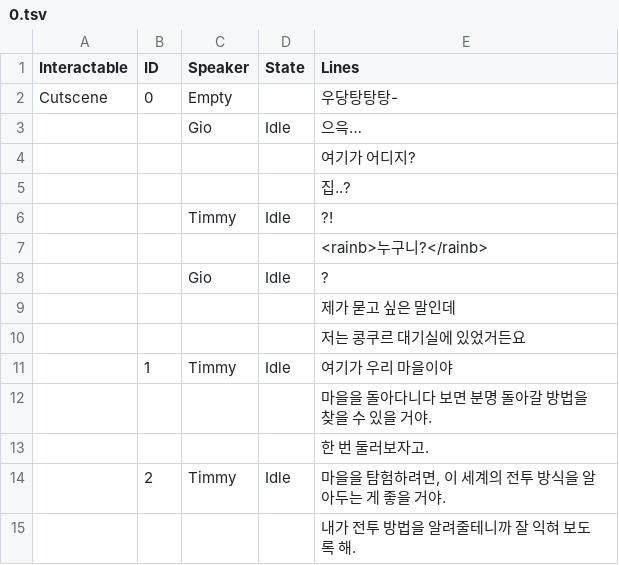
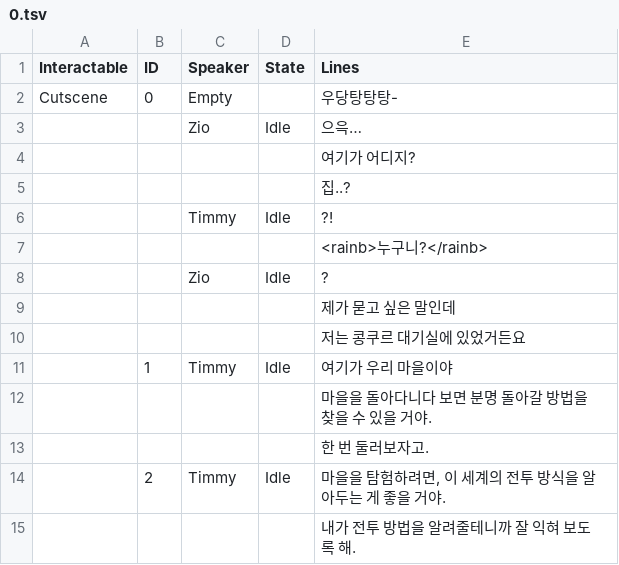
Before and after one commit to Duet-Forte/Duet-Forte, a TSV file: Assets/Resources/TSV/DialogueData/0.tsv, drawn as a sheet.

Commit message:
Fix : Refine dialogue window

```diff
--- a/Assets/Resources/TSV/DialogueData/0.tsv
+++ b/Assets/Resources/TSV/DialogueData/0.tsv
@@ -2,3 +2,3 @@ Interactable	ID	Speaker	State	Lines
 Cutscene	0	Empty		우당탕탕탕-
-		Gio	Idle	으윽…
+		Zio	Idle	으윽…
 				여기가 어디지?
@@ -7,3 +7,3 @@ Cutscene	0	Empty		우당탕탕탕-
 				<rainb>누구니?</rainb>
-		Gio	Idle	?
+		Zio	Idle	?
 				제가 묻고 싶은 말인데
```
Also changed, not shown: 54 other files.
